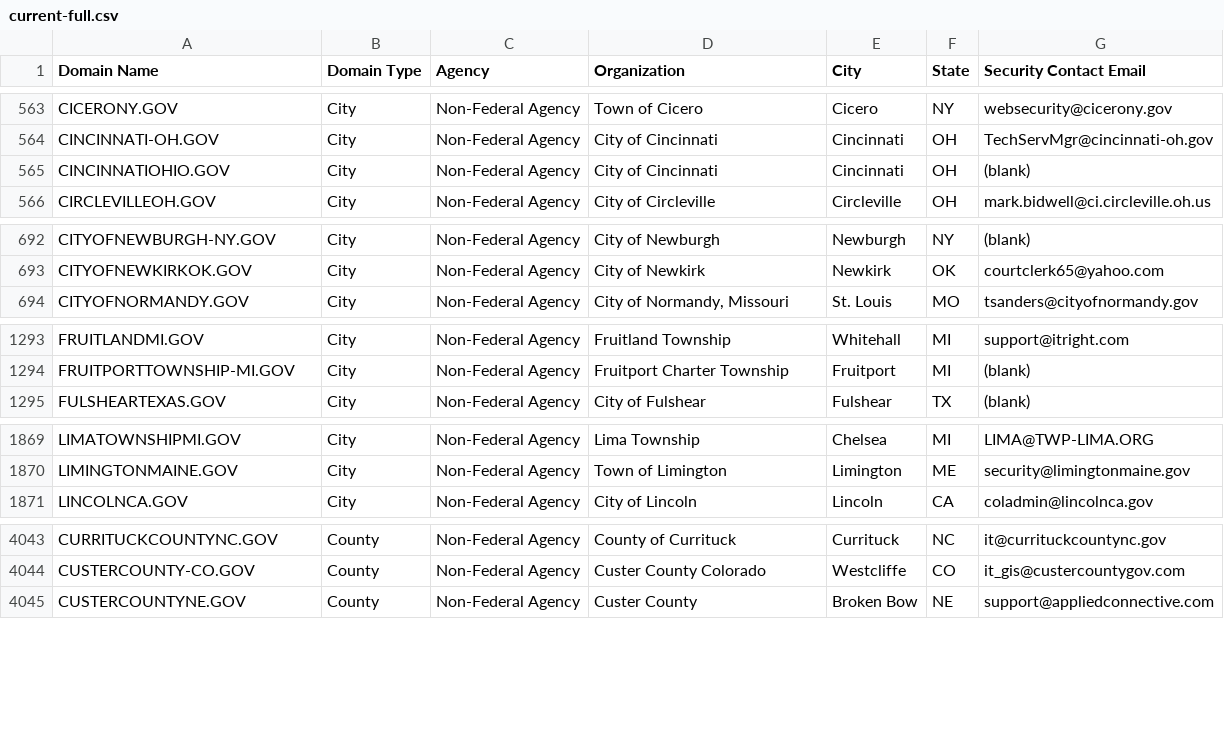
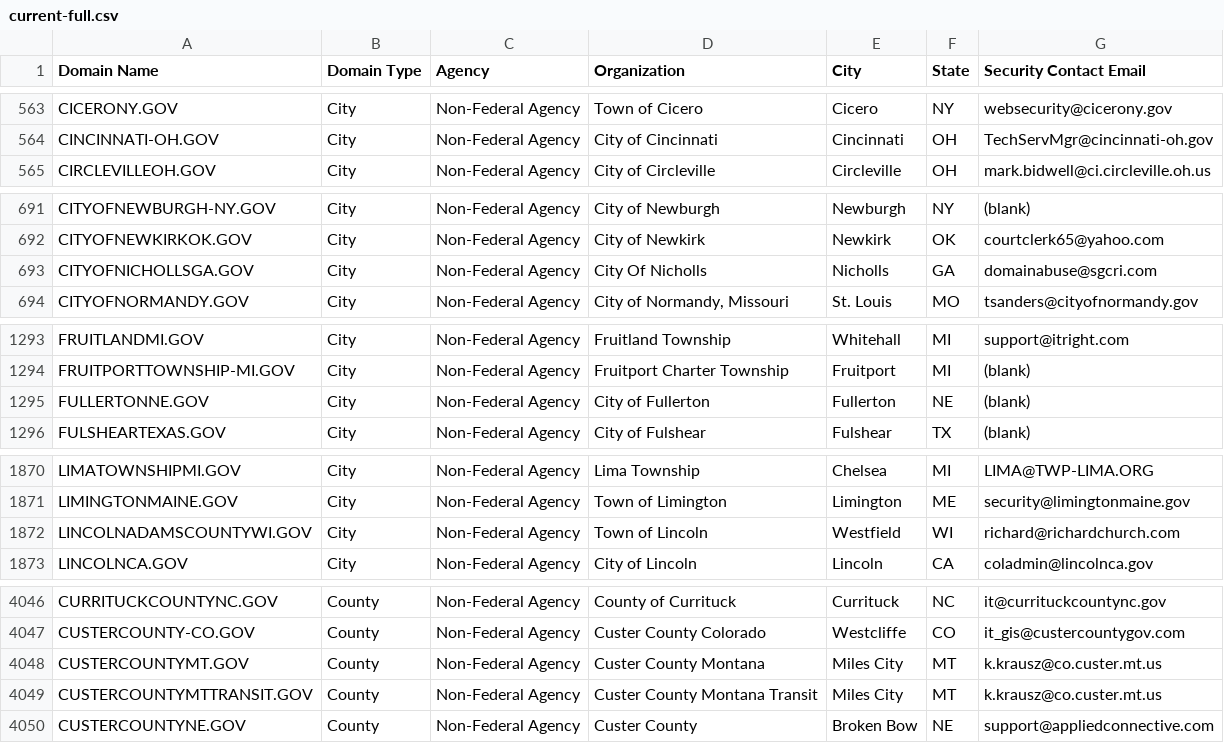
Before and after one commit to climber-girl/dotgov-data, a CSV file: current-full.csv, drawn as a sheet; only a part is shown, gaps mark what is left out; removed rows and columns are numbered as before the commit, all else as after; the diff covers the shown part only; the diff names each change by its address in the sheet, - before the commit and + after, or states it on an @@ line.

Commit message:
Flat: latest data (2022-05-21T06:30:06.011Z) {   "date": "2022-05-21T06:30:06.011Z",   "files": [     {       "name": "current-full.csv",       "deltaBytes": 1381,       "source": "https://domains.dotgov.gov/dotgov-web/publicreports/current-full"     }   ] }

```diff
--- a/current-full.csv
+++ b/current-full.csv
-row 565: CINCINNATIOHIO.GOV | City | Non-Federal Agency | City of Cincinnati | Cincinnati | OH | (blank)
+row 693: CITYOFNICHOLLSGA.GOV | City | Non-Federal Agency | City Of Nicholls | Nicholls | GA | domainabuse@sgcri.com
+row 1295: FULLERTONNE.GOV | City | Non-Federal Agency | City of Fullerton | Fullerton | NE | (blank)
+row 1872: LINCOLNADAMSCOUNTYWI.GOV | City | Non-Federal Agency | Town of Lincoln | Westfield | WI | richard@richardchurch.com
+row 4048: CUSTERCOUNTYMT.GOV | County | Non-Federal Agency | Custer County Montana | Miles City | MT | k.krausz@co.custer.mt.us
+row 4049: CUSTERCOUNTYMTTRANSIT.GOV | County | Non-Federal Agency | Custer County Montana Transit | Miles City | MT | k.krausz@co.custer.mt.us
```
Also changed, not shown: 8 added rows and 6 edited cells elsewhere in this file.
